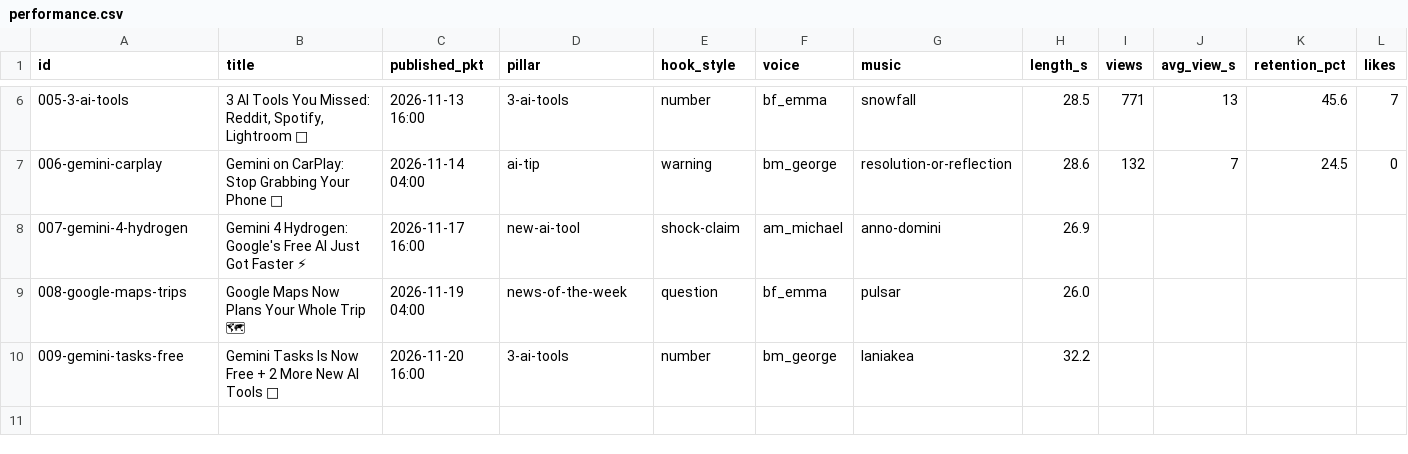
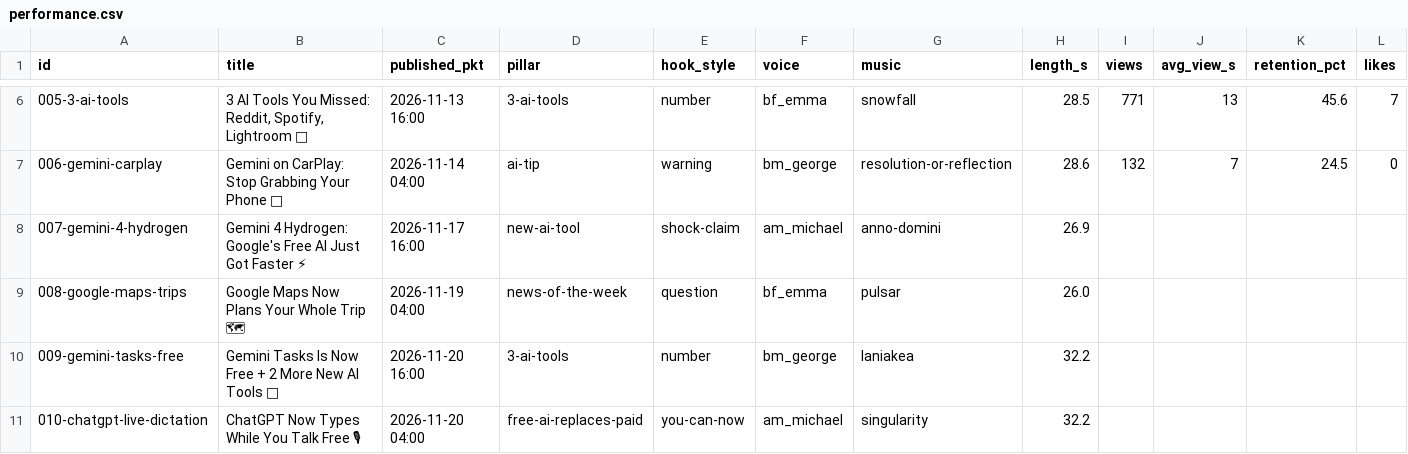
Before and after one commit to aidailydropchannel-coder/ai-daily-drop-videos, a CSV file: channel/performance.csv, drawn as a sheet; only a part is shown, gaps mark what is left out; rows hold the shown columns only; the diff names each change by its address in the sheet, - before the commit and + after, or states it on an @@ line.

```diff
--- a/channel/performance.csv
+++ b/channel/performance.csv
+row 11: 010-chatgpt-live-dictation | ChatGPT Now Types While You Talk Free 🎙 | 2026-11-20 04:00 | free-ai-replaces-paid | you-can-now | am_michael | singularity | 32.2
```
Also changed, not shown: 2 other files.
